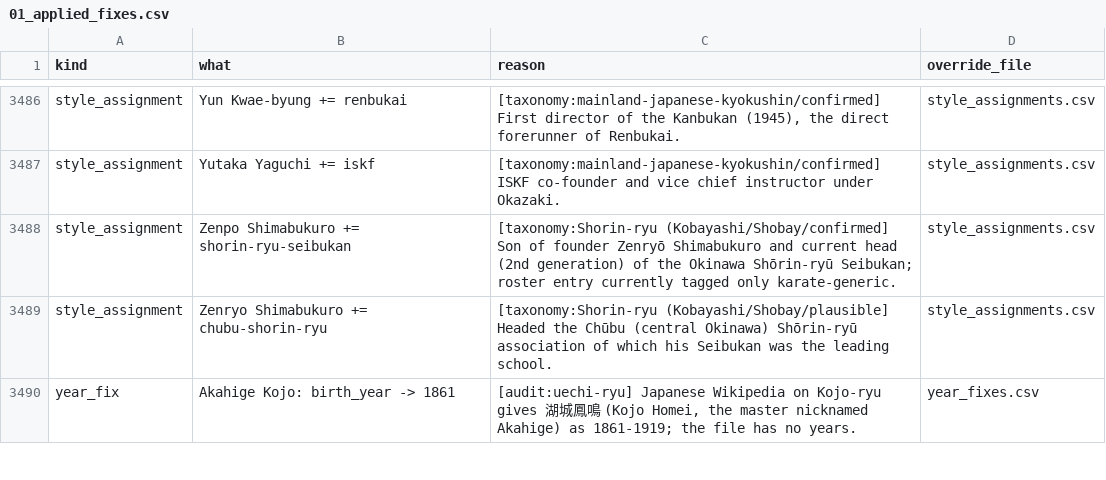
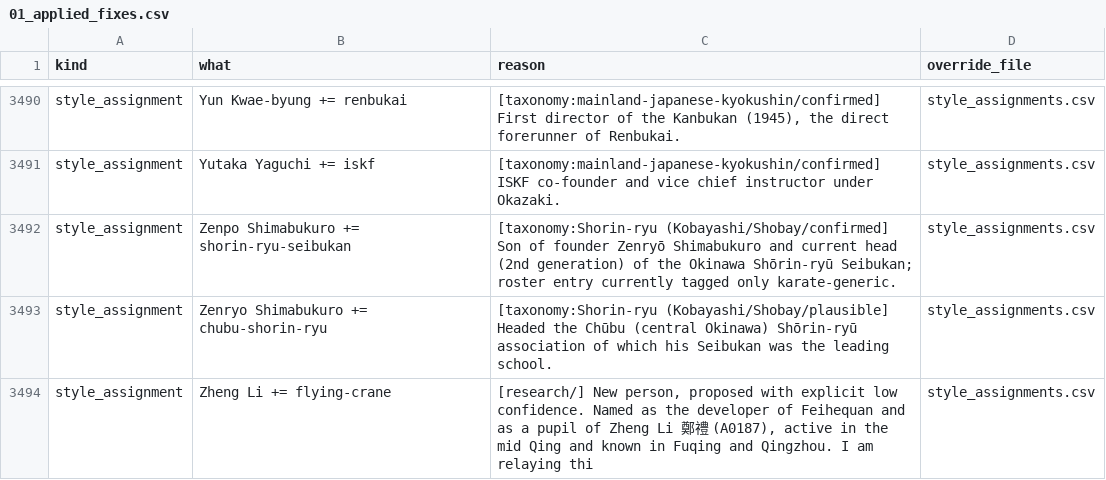
Before and after one commit to amg-ai-labs/karate-lineage, a CSV file: pipeline/review/01_applied_fixes.csv, drawn as a sheet; only a part is shown, gaps mark what is left out; the shorter side is filled out with more unchanged rows; the diff covers the shown part only; the diff names each change by its address in the sheet, - before the commit and + after, or states it on an @@ line.

```diff
--- a/pipeline/review/01_applied_fixes.csv
+++ b/pipeline/review/01_applied_fixes.csv
+row 3494: style_assignment | Zheng Li += flying-crane | [research/] New person, proposed with explicit low confidence. Named as the developer of Feihequan and as a pupil of Zheng Li 鄭禮 (A0187), active in the mid Qing and known in Fuqing and Qingzhou. I am relaying thi | style_assignments.csv
```
Also changed, not shown: 7 added rows elsewhere in this file, master/people.csv, pipeline/out/nodes_reconciled.csv, 11 other files.
